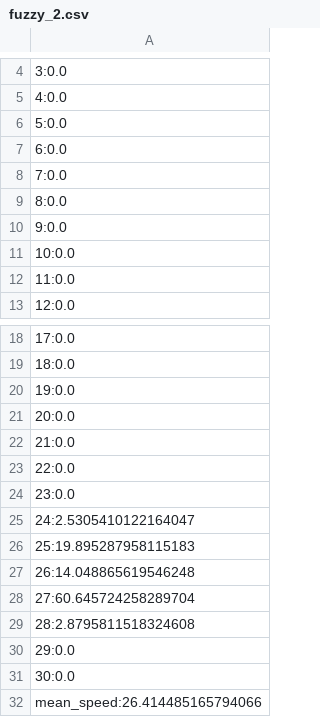
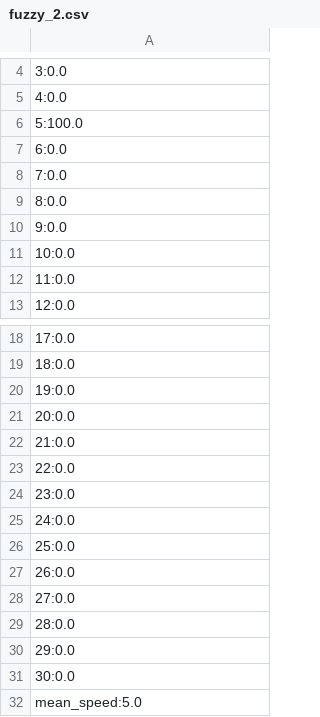
Before and after one commit to MatheusFerraroni/eco-driver, a CSV file: PDF/results/fuzzy_2.csv, drawn as a sheet; only a part is shown, gaps mark what is left out.

```diff
--- a/PDF/results/fuzzy_2.csv
+++ b/PDF/results/fuzzy_2.csv
@@ -5,3 +5,3 @@
 4:0.0
-5:0.0
+5:100.0
 6:0.0
@@ -24,9 +24,9 @@
 23:0.0
-24:2.5305410122164047
-25:19.895287958115183
-26:14.048865619546248
-27:60.645724258289704
-28:2.8795811518324608
+24:0.0
+25:0.0
+26:0.0
+27:0.0
+28:0.0
 29:0.0
 30:0.0
-mean_speed:26.414485165794066
+mean_speed:5.0
```
Also changed, not shown: 4 other files.
